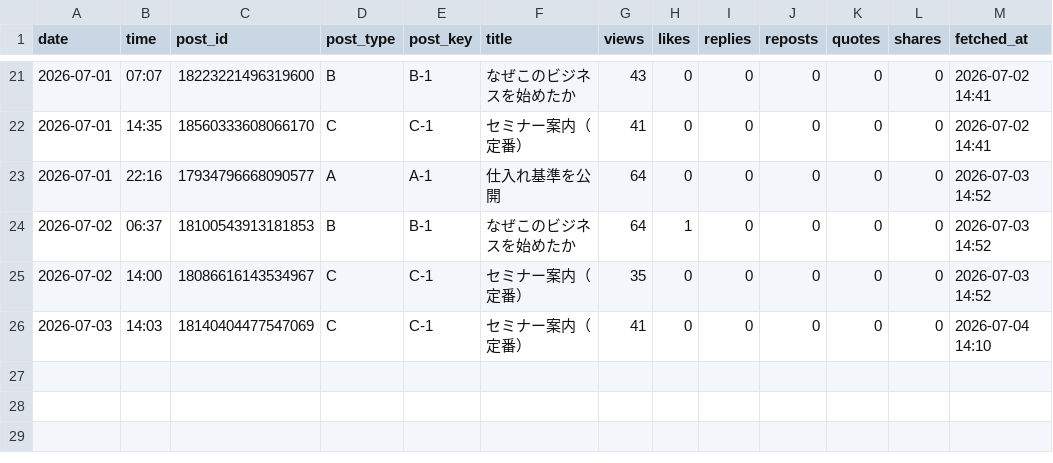
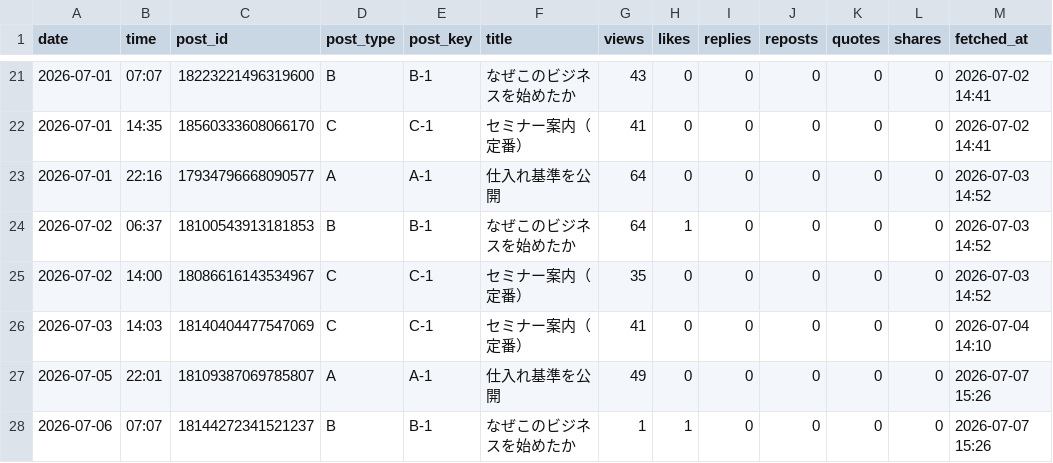
Before and after one commit to vintagegarakuta-gthub/meiryu-threads-auto-post, a CSV file: analytics.csv, drawn as a sheet; only a part is shown, gaps mark what is left out.

```diff
--- a/analytics.csv
+++ b/analytics.csv
@@ -26 +26,3 @@ date,time,post_id,post_type,post_key,title,views,likes,replies,reposts,quotes,sh
 2026-07-03,14:03,18140404477547069,C,C-1,セミナー案内（定番）,41,0,0,0,0,0,2026-07-04 14:10
+2026-07-05,22:01,18109387069785807,A,A-1,仕入れ基準を公開,49,0,0,0,0,0,2026-07-07 15:26
+2026-07-06,07:07,18144272341521237,B,B-1,なぜこのビジネスを始めたか,1,1,0,0,0,0,2026-07-07 15:26
```
